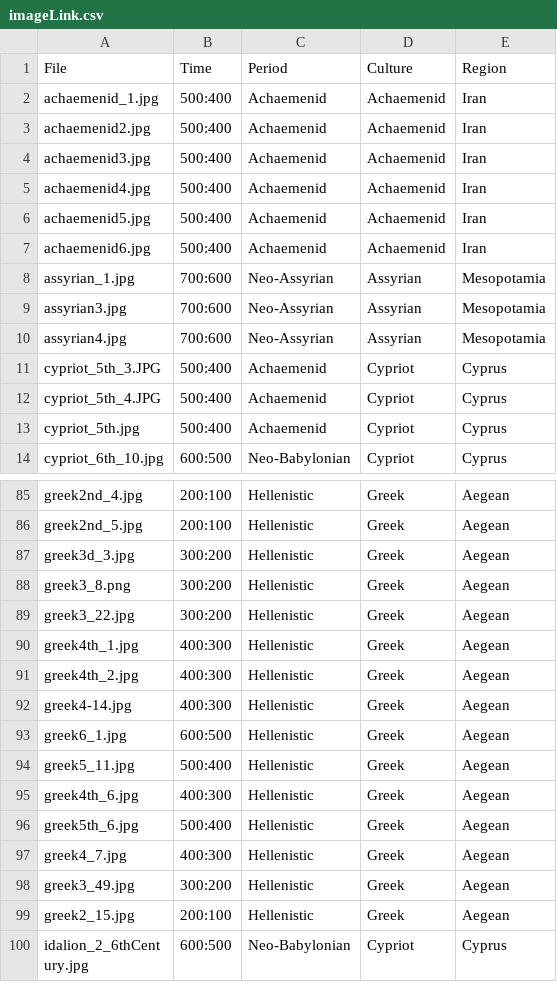
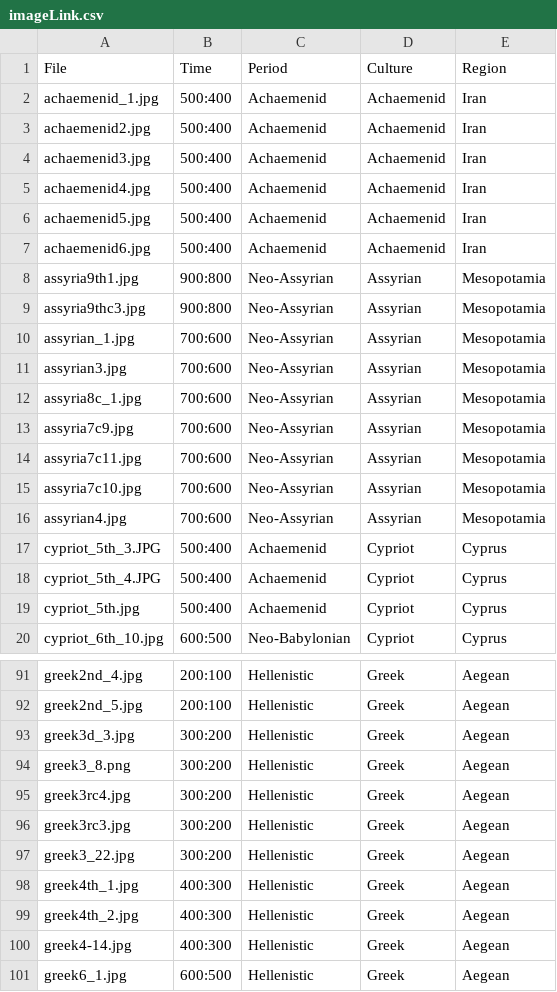
Before and after one commit to maltaweel/ImageComparison, a CSV file: image_data/imageLink.csv, drawn as a sheet; only a part is shown, gaps mark what is left out; the shorter side is filled out with more unchanged rows; the diff names each change by its address in the sheet, - before the commit and + after, or states it on an @@ line.

```diff
--- a/image_data/imageLink.csv
+++ b/image_data/imageLink.csv
+row 8: assyria9th1.jpg | 900:800 | Neo-Assyrian | Assyrian | Mesopotamia
+row 9: assyria9thc3.jpg | 900:800 | Neo-Assyrian | Assyrian | Mesopotamia
+row 12: assyria8c_1.jpg | 700:600 | Neo-Assyrian | Assyrian | Mesopotamia
+row 13: assyria7c9.jpg | 700:600 | Neo-Assyrian | Assyrian | Mesopotamia
+row 14: assyria7c11.jpg | 700:600 | Neo-Assyrian | Assyrian | Mesopotamia
+row 15: assyria7c10.jpg | 700:600 | Neo-Assyrian | Assyrian | Mesopotamia
+row 95: greek3rc4.jpg | 300:200 | Hellenistic | Greek | Aegean
+row 96: greek3rc3.jpg | 300:200 | Hellenistic | Greek | Aegean
```
Also changed, not shown: 8 other files.
